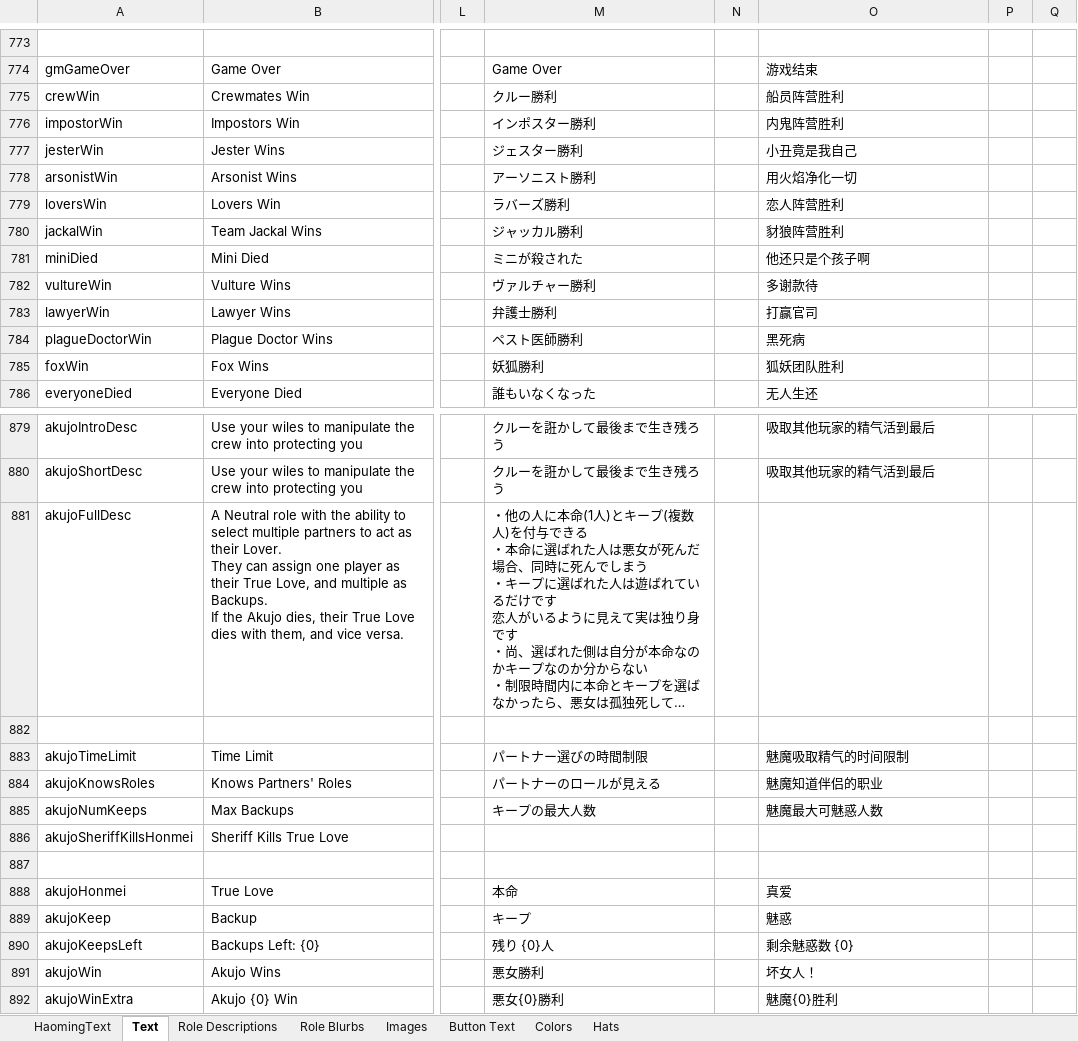
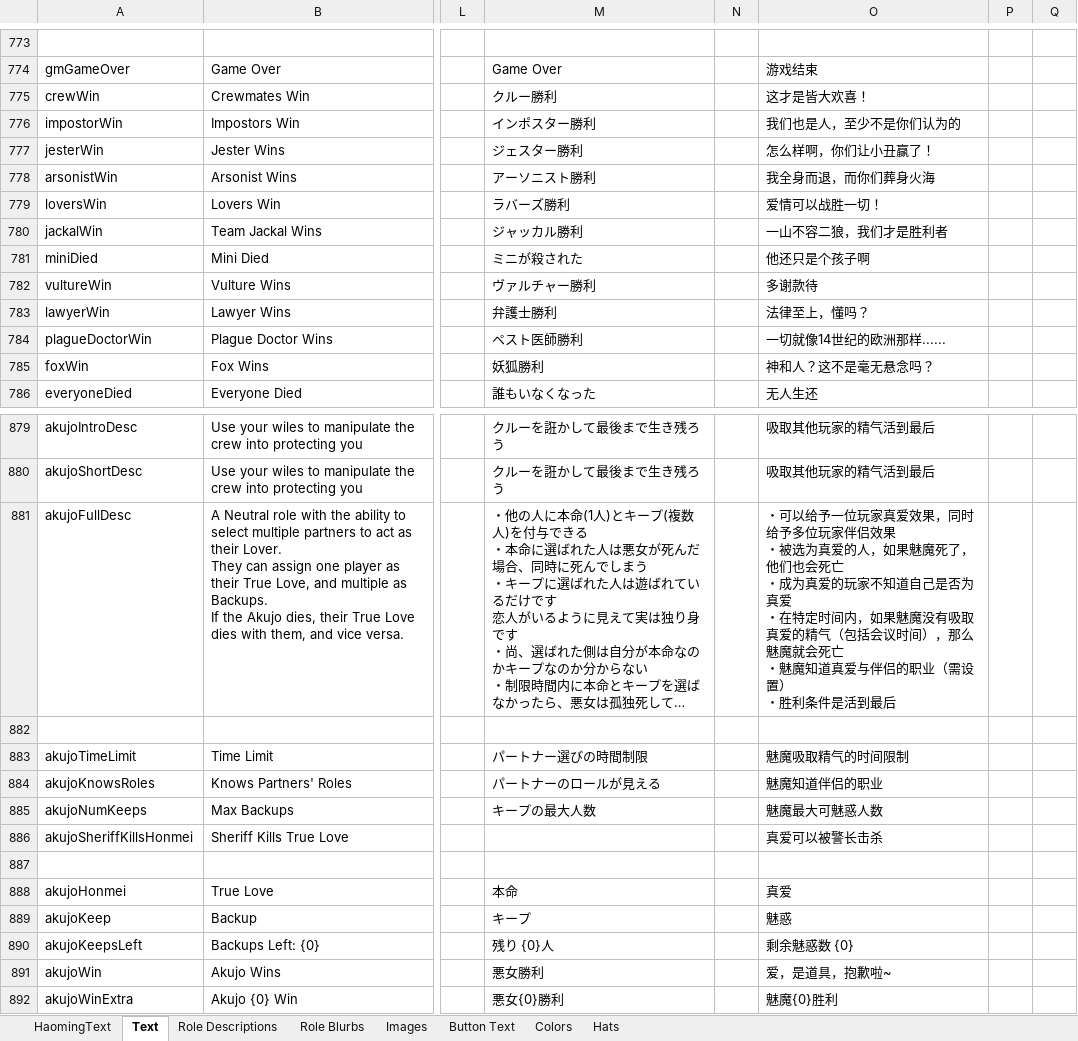
Before and after one commit to Ra2Com/TOR-GM-H_RamboPlay, an Excel workbook: Strings.xlsx, sheet Text, drawn as a sheet; only a part is shown, gaps mark what is left out; long unchanged cells end in …; values as stored, in another font and other column widths than the file's, no borders; charts and pictures not drawn; ↵ is a line break in a cell; the diff covers the shown part only; the diff names each change by its address in the sheet, - before the commit and + after, or states it on an @@ line.

```diff
--- a/Strings.xlsx (sheet Text)
+++ b/Strings.xlsx (sheet Text)
-O775: 船员阵营胜利
+O775: 这才是皆大欢喜！
-O776: 内鬼阵营胜利
+O776: 我们也是人，至少不是你们认为的
-O777: 小丑竟是我自己
+O777: 怎么样啊，你们让小丑赢了！
-O778: 用火焰净化一切
+O778: 我全身而退，而你们葬身火海
-O779: 恋人阵营胜利
+O779: 爱情可以战胜一切！
-O780: 豺狼阵营胜利
+O780: 一山不容二狼，我们才是胜利者
-O783: 打赢官司
+O783: 法律至上，懂吗？
-O784: 黑死病
+O784: 一切就像14世纪的欧洲那样......
-O785: 狐妖团队胜利
+O785: 神和人？这不是毫无悬念吗？
-O881: (empty)
+O881: ・可以给予一位玩家真爱效果，同时给予多位玩家伴侣效果 ↵ ・被选为真爱的人，如果魅魔死了，他们也会死亡 ↵ ・成为真爱的玩家不知道自己是否为真爱 ↵ ・在特定时间内，如果魅魔没有吸取真爱的精气（包括会议时间），那么魅魔就会死亡 ↵ ・魅魔知道真爱与伴侣的职业（需设置） ↵ ・胜利条件是活到最后
-O886: (empty)
+O886: 真爱可以被警长击杀
-O891: 坏女人！
+O891: 爱，是道具，抱歉啦~
```
Also changed, not shown: 7 edited cells elsewhere in this sheet, sheet HaomingText, 1 other file.
